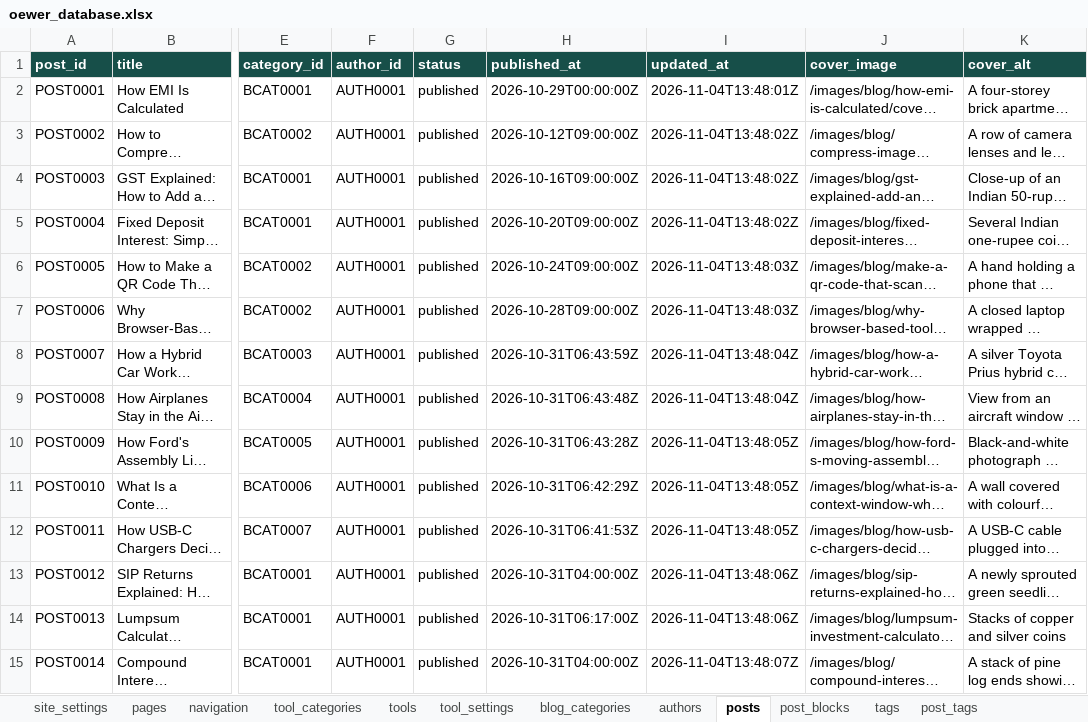
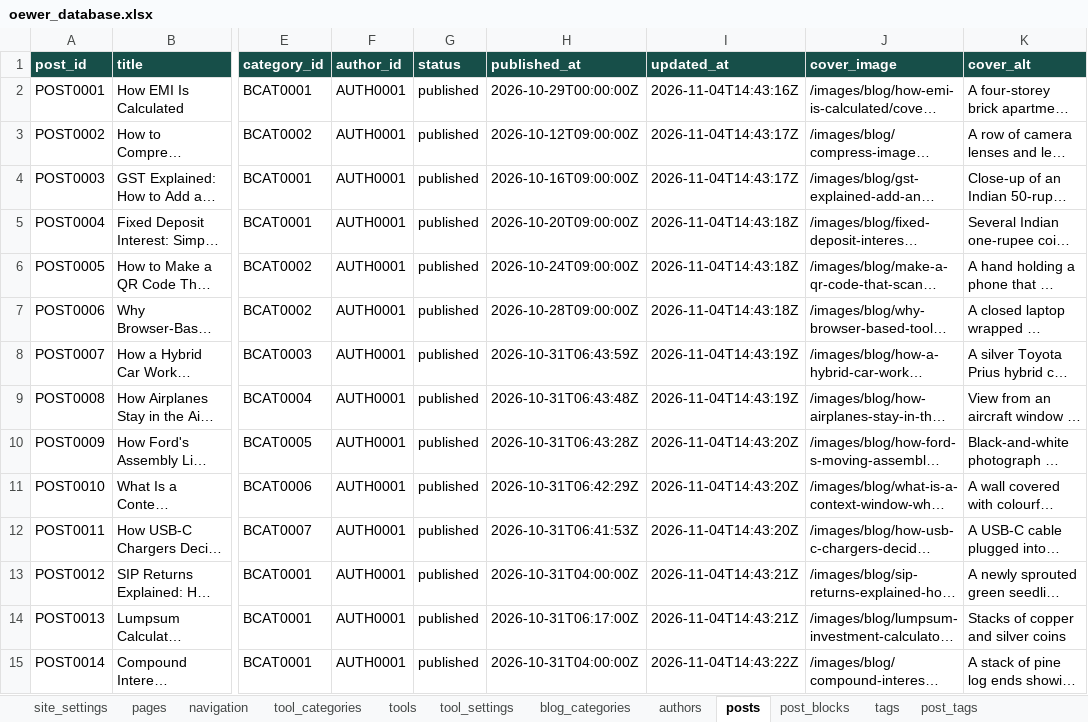
Before and after one commit to oewersolutions/oewer-tools, an Excel workbook: data/oewer_database.xlsx, sheet posts, drawn as a sheet; only a part is shown, gaps mark what is left out; long unchanged cells end in …; values as stored, in another font and other column widths than the file's, no borders; the diff covers the shown part only; the diff names each change by its address in the sheet, - before the commit and + after, or states it on an @@ line.

```diff
--- a/data/oewer_database.xlsx (sheet posts)
+++ b/data/oewer_database.xlsx (sheet posts)
-I2 (updated_at): 2026-11-04T13:48:01Z
+I2 (updated_at): 2026-11-04T14:43:16Z
-I3:I4 (updated_at): 2026-11-04T13:48:02Z
+I3:I4 (updated_at): 2026-11-04T14:43:17Z
-I5 (updated_at): 2026-11-04T13:48:02Z
+I5 (updated_at): 2026-11-04T14:43:18Z
-I6:I7 (updated_at): 2026-11-04T13:48:03Z
+I6:I7 (updated_at): 2026-11-04T14:43:18Z
-I8:I9 (updated_at): 2026-11-04T13:48:04Z
+I8:I9 (updated_at): 2026-11-04T14:43:19Z
-I10:I12 (updated_at): 2026-11-04T13:48:05Z
+I10:I12 (updated_at): 2026-11-04T14:43:20Z
-I13:I14 (updated_at): 2026-11-04T13:48:06Z
+I13:I14 (updated_at): 2026-11-04T14:43:21Z
-I15 (updated_at): 2026-11-04T13:48:07Z
+I15 (updated_at): 2026-11-04T14:43:22Z
```
Also changed, not shown: 1 added row and 66 edited cells elsewhere in this sheet, sheet post_blocks, sheet post_tags, 5 other files.
